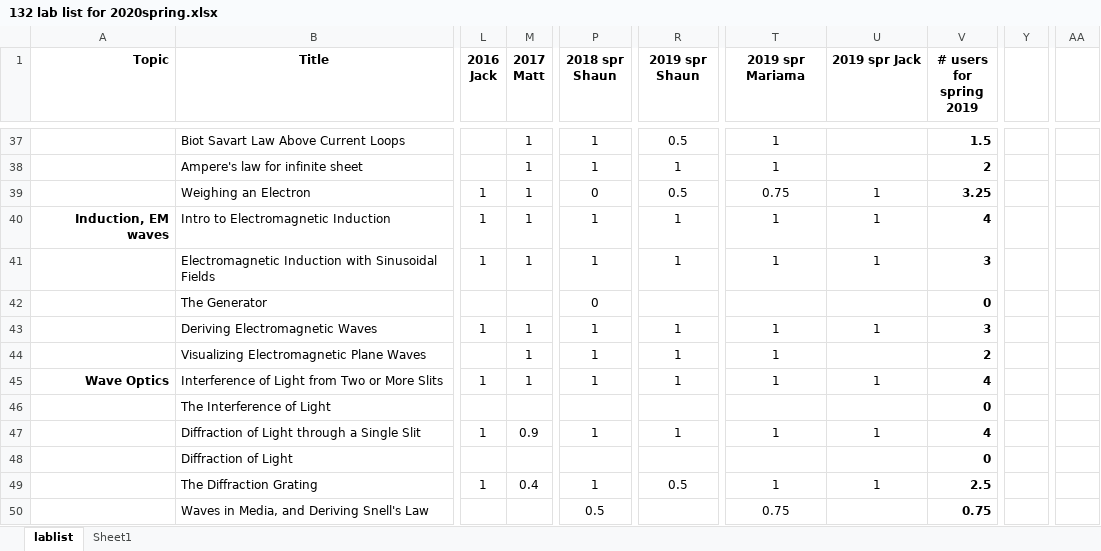
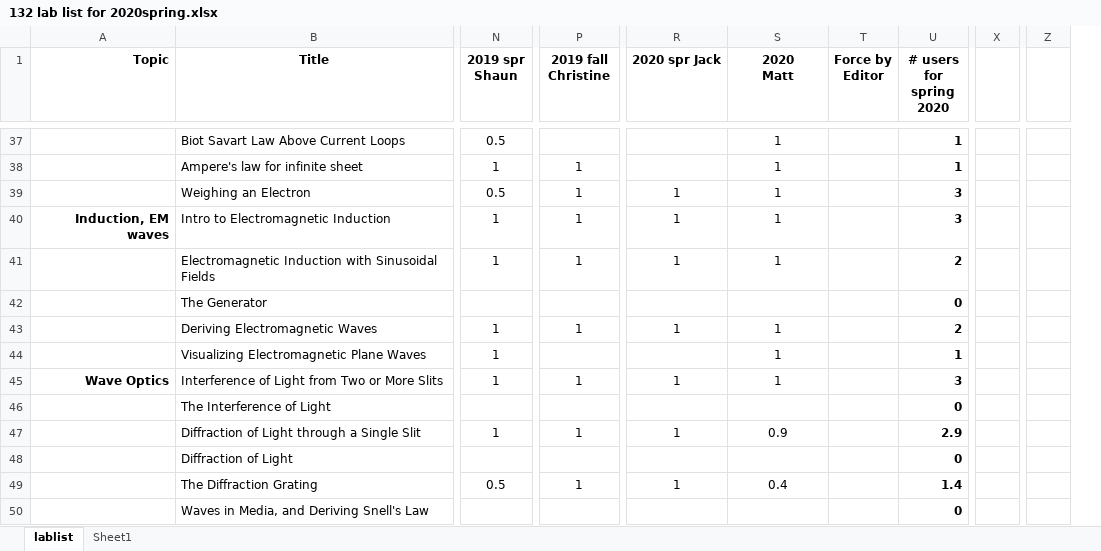
Before and after one commit to RichmondPhysics/132, an Excel workbook: StudentGuideModule2/what_labs_to_include/132 lab list for 2020spring.xlsx, sheet lablist, drawn as a sheet; only a part is shown, gaps mark what is left out; values as stored, in another font and other column widths than the file's, no borders; conditional formats not drawn; removed rows and columns are numbered as before the commit, all else as after; ↵ is a line break in a cell; the diff covers the shown part only; the diff names each change by its address in the sheet, - before the commit and + after, or states it on an @@ line.

Commit message:
Spreadsheet updated for spring, 2020 (NOT FINAL)
I have adjusted the columns for the instructors, keeping only the most recent time that each of us has taught the course.  For spring of 2020, I have prefilled columns for Jack, Jerry, and Matt based on what they did the last time they taught it.  (Note: these might not reflect accurately the places where the labs have changed, such as the changes to the Electric Field labs, or the forking of two separate branches between Jerry and Matt for the diffraction and interference labs.

```diff
--- a/StudentGuideModule2/what_labs_to_include/132 lab list for 2020spring.xlsx (sheet lablist)
+++ b/StudentGuideModule2/what_labs_to_include/132 lab list for 2020spring.xlsx (sheet lablist)
-column L (2016 Jack), rows 39-49: 1 | 1 | 1 |  | 1 |  | 1 |  | 1 |  | 1
-column M (2017 Matt), rows 37-49: 1 | 1 | 1 | 1 | 1 |  | 1 | 1 | 1 |  | 0.9 |  | 0.4
+column T (Force by Editor), empty
-column Y, empty
+column X, empty
-column AA, empty
+column Z, empty
-N1: 2018 spr Shaun
+N1: 2019 spr Shaun
-P1: 2019 spr Shaun
+P1: 2019 fall Christine
-R1: 2019 spr Mariama
+R1: 2020 spr Jack
-S1: 2019 spr Jack
+S1: 2020 ↵ Matt
-U1: # users ↵ for spring 2019
+U1: # users ↵ for spring 2020
-N37 (2019 spr Shaun): 1
+N37 (2019 spr Shaun): 0.5
-P37 (2019 fall Christine): 0.5
+P37 (2019 fall Christine): (empty)
-R37:R38 (2020 spr Jack): 1
+R37:R38 (2020 spr Jack): (empty)
-S37:S38 (2020 Matt): (empty)
+S37:S38 (2020 Matt): 1
-U37 (# users for spring 2020): 1.5
+U37 (# users for spring 2020): 1
-U38 (# users for spring 2020): 2
+U38 (# users for spring 2020): 1
-N39 (2019 spr Shaun): 0
+N39 (2019 spr Shaun): 0.5
-P39 (2019 fall Christine): 0.5
+P39 (2019 fall Christine): 1
-R39 (2020 spr Jack): 0.75
+R39 (2020 spr Jack): 1
-U39 (# users for spring 2020): 3.25
+U39 (# users for spring 2020): 3
-U40 (# users for spring 2020): 4
+U40 (# users for spring 2020): 3
-U41 (# users for spring 2020): 3
+U41 (# users for spring 2020): 2
-N42 (2019 spr Shaun): 0
+N42 (2019 spr Shaun): (empty)
-U43 (# users for spring 2020): 3
+U43 (# users for spring 2020): 2
-P44 (2019 fall Christine): 1
+P44 (2019 fall Christine): (empty)
-R44 (2020 spr Jack): 1
+R44 (2020 spr Jack): (empty)
-S44 (2020 Matt): (empty)
+S44 (2020 Matt): 1
-U44 (# users for spring 2020): 2
+U44 (# users for spring 2020): 1
-U45 (# users for spring 2020): 4
+U45 (# users for spring 2020): 3
-S47 (2020 Matt): 1
+S47 (2020 Matt): 0.9
-U47 (# users for spring 2020): 4
+U47 (# users for spring 2020): 2.9
-N49 (2019 spr Shaun): 1
+N49 (2019 spr Shaun): 0.5
-P49 (2019 fall Christine): 0.5
+P49 (2019 fall Christine): 1
-S49 (2020 Matt): 1
+S49 (2020 Matt): 0.4
-U49 (# users for spring 2020): 2.5
+U49 (# users for spring 2020): 1.4
-N50 (2019 spr Shaun): 0.5
+N50 (2019 spr Shaun): (empty)
-R50 (2020 spr Jack): 0.75
+R50 (2020 spr Jack): (empty)
-U50 (# users for spring 2020): 0.75
+U50 (# users for spring 2020): 0
```
Also changed, not shown: 6 added rows, 6 removed rows and 194 edited cells elsewhere in this sheet, formulas that keep their value.
